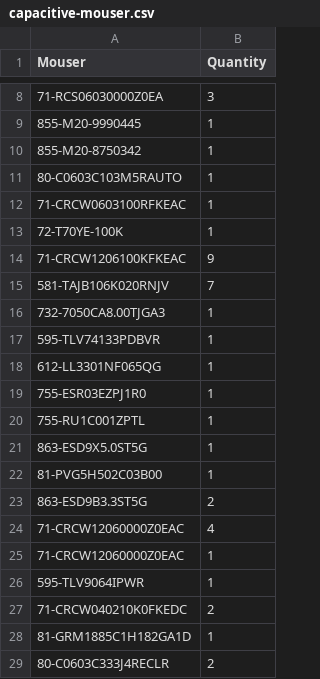
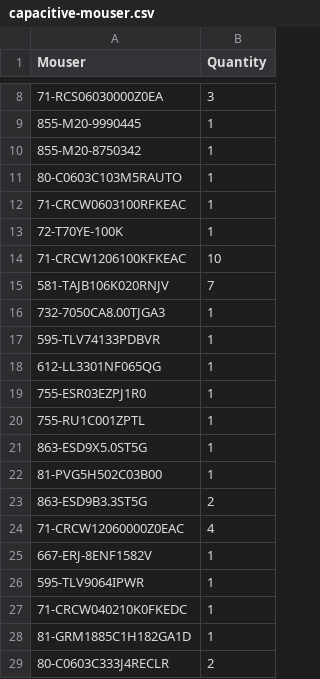
Before and after one commit to cactorium/linear-sensors, a CSV file: capacitive/capacitive-mouser.csv, drawn as a sheet; only a part is shown, gaps mark what is left out.

```diff
--- a/capacitive/capacitive-mouser.csv
+++ b/capacitive/capacitive-mouser.csv
@@ -13,3 +13,3 @@ Mouser,Quantity
 72-T70YE-100K,1
-71-CRCW1206100KFKEAC,9
+71-CRCW1206100KFKEAC,10
 581-TAJB106K020RNJV,7
@@ -24,5 +24,5 @@ Mouser,Quantity
 71-CRCW12060000Z0EAC,4
-71-CRCW12060000Z0EAC,1
+667-ERJ-8ENF1582V,1
 595-TLV9064IPWR,1
-71-CRCW040210K0FKEDC,2
+71-CRCW040210K0FKEDC,1
 81-GRM1885C1H182GA1D,1
```
Also changed, not shown: capacitive/capacitive-bom.csv, 10 other files.
